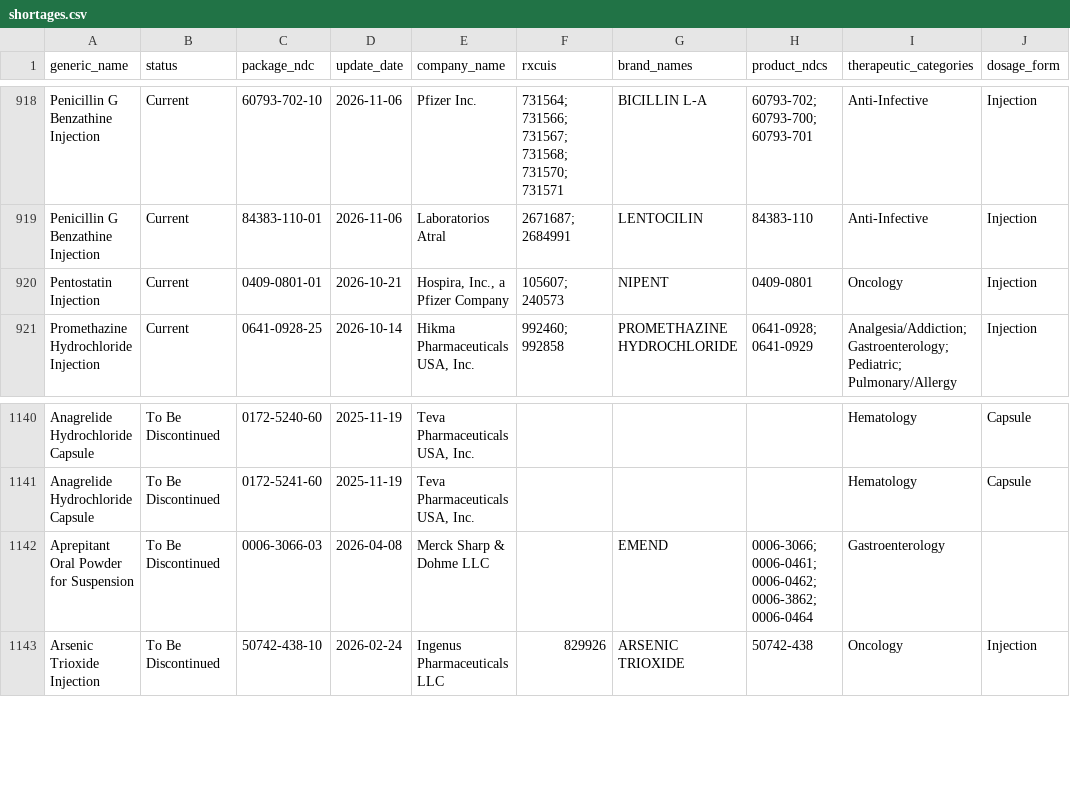
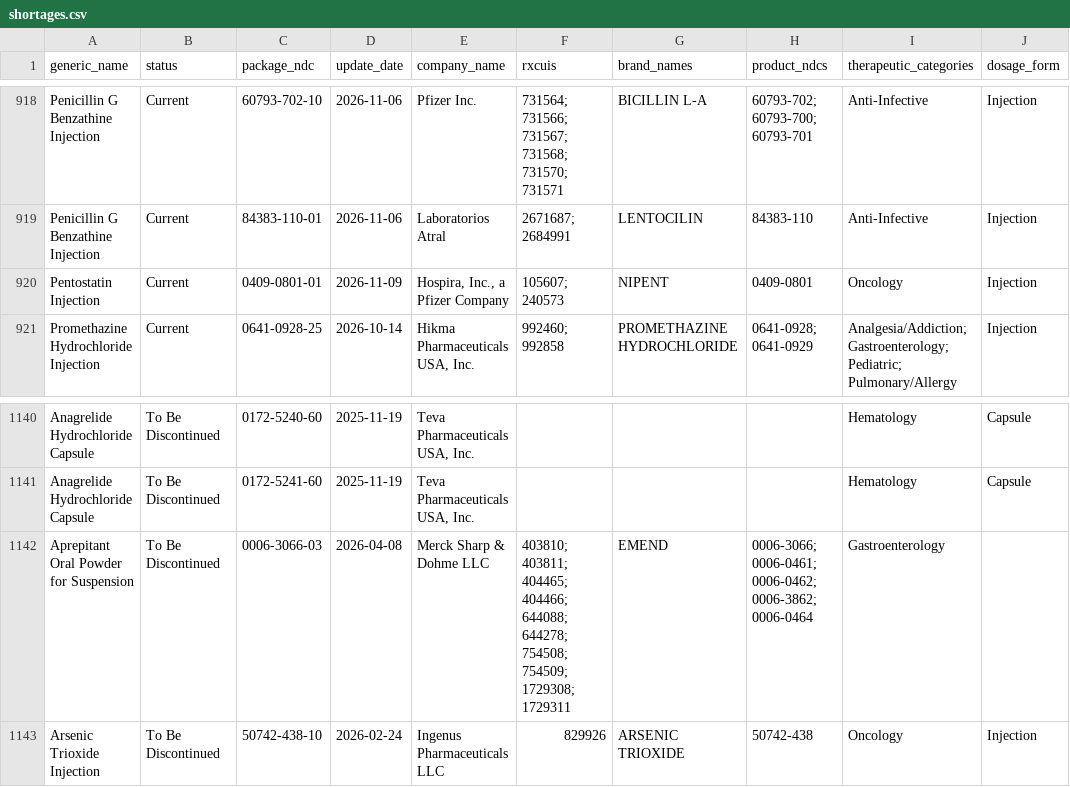
Before and after one commit to zzddddzz/rx-shortage-radar, a CSV file: site/data/shortages.csv, drawn as a sheet; only a part is shown, gaps mark what is left out; the diff covers the shown part only; the diff names each change by its address in the sheet, - before the commit and + after, or states it on an @@ line.

```diff
--- a/site/data/shortages.csv
+++ b/site/data/shortages.csv
-D920 (update_date): 2026-10-21
+D920 (update_date): 2026-11-09
-F1142 (rxcuis): (empty)
+F1142 (rxcuis): 403810; 403811; 404465; 404466; 644088; 644278; 754508; 754509; 1729308; 1729311
```
Also changed, not shown: 1 removed row, 4 moved rows and 40 edited cells elsewhere in this file, 5 other files.
